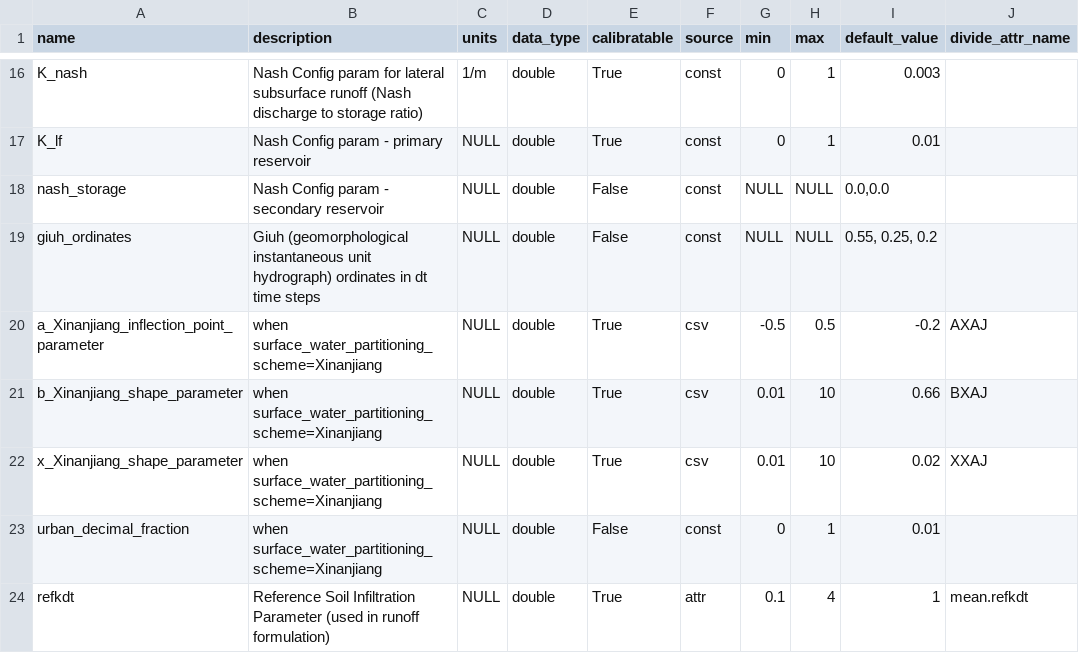
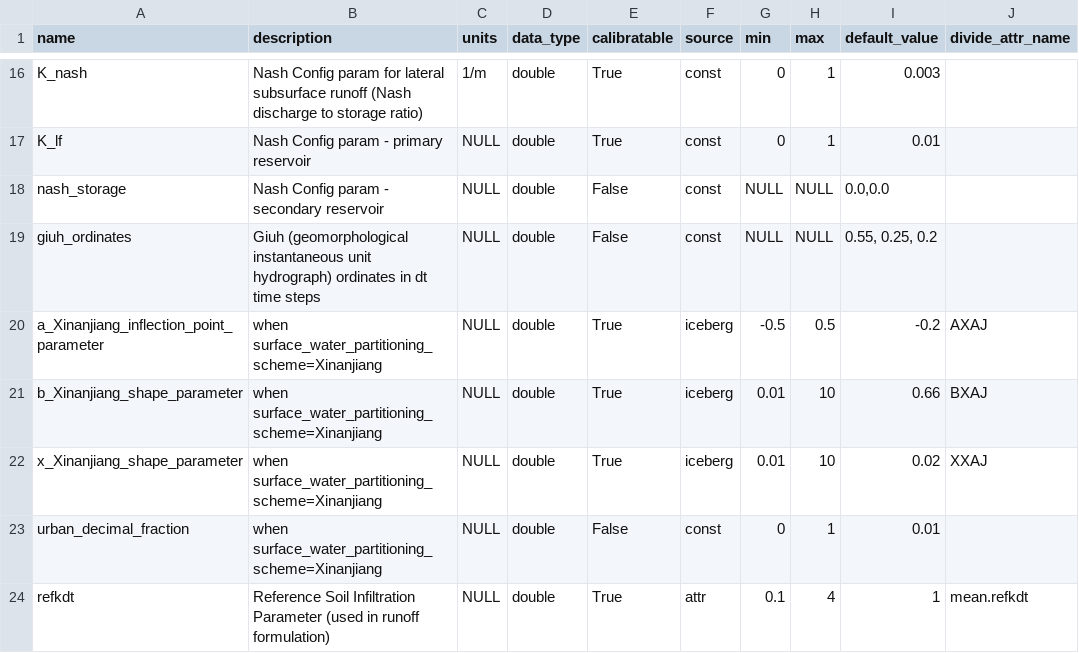
Before and after one commit to NGWPC/icefabric-archive, a CSV file: src/icefabric_api/data/cfe_params.csv, drawn as a sheet; only a part is shown, gaps mark what is left out; the diff names each change by its address in the sheet, - before the commit and + after, or states it on an @@ line.

```diff
--- a/src/icefabric_api/data/cfe_params.csv
+++ b/src/icefabric_api/data/cfe_params.csv
-F20:F22 (source): csv
+F20:F22 (source): iceberg
```
Also changed, not shown: src/icefabric_api/data/sac_sma_params.csv, src/icefabric_api/data/snow17_params.csv, 3 other files.
